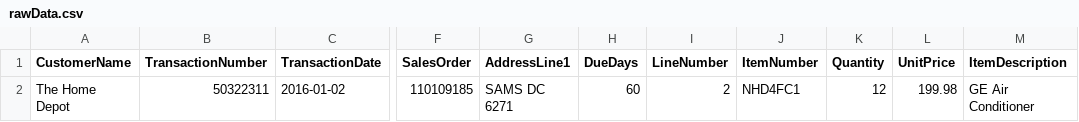
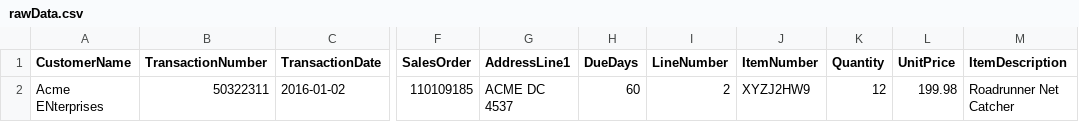
Before and after one commit to AlejandroCruz/csharp-dummy-data, a CSV file: FileReadWrite/Assets/rawData.csv, drawn as a sheet; only a part is shown, gaps mark what is left out; the diff names each change by its address in the sheet, - before the commit and + after, or states it on an @@ line.

Commit message:
Updated generic raw data file.

```diff
--- a/FileReadWrite/Assets/rawData.csv
+++ b/FileReadWrite/Assets/rawData.csv
-A2 (CustomerName): The Home Depot
+A2 (CustomerName): Acme ENterprises
-G2 (AddressLine1): SAMS DC 6271
+G2 (AddressLine1): ACME DC 4537
-J2 (ItemNumber): NHD4FC1
+J2 (ItemNumber): XYZJ2HW9
-M2 (ItemDescription): GE Air Conditioner
+M2 (ItemDescription): Roadrunner Net Catcher
```
Also changed, not shown: 3 other files.
